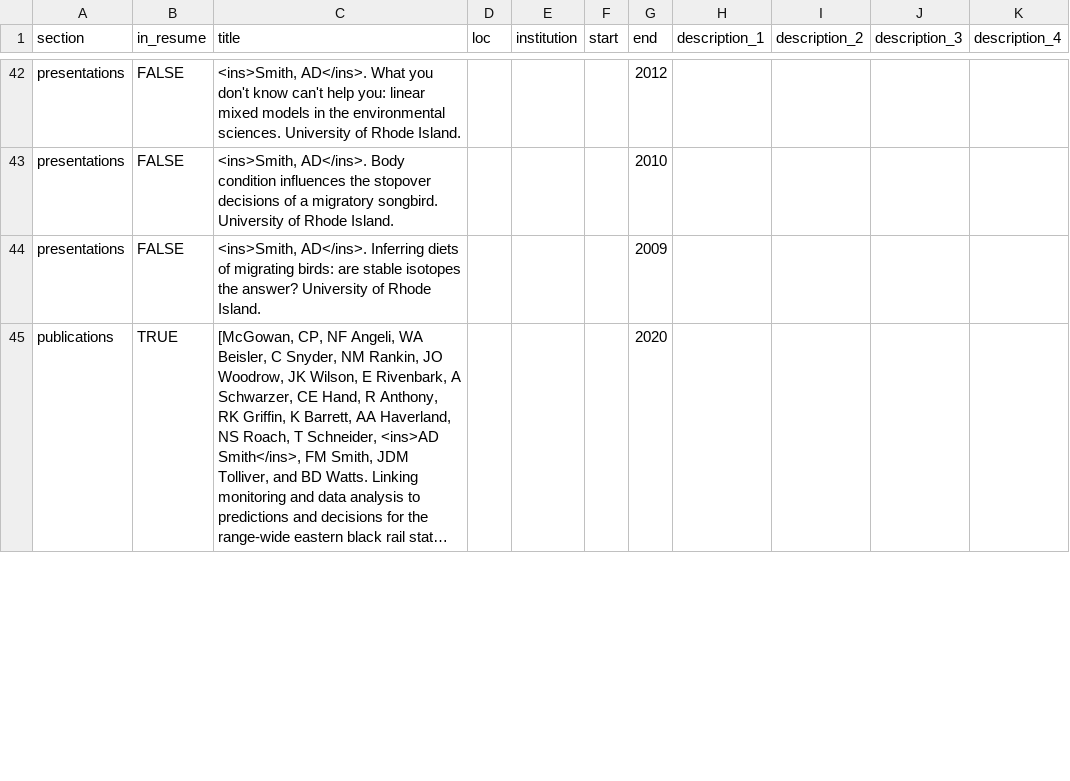
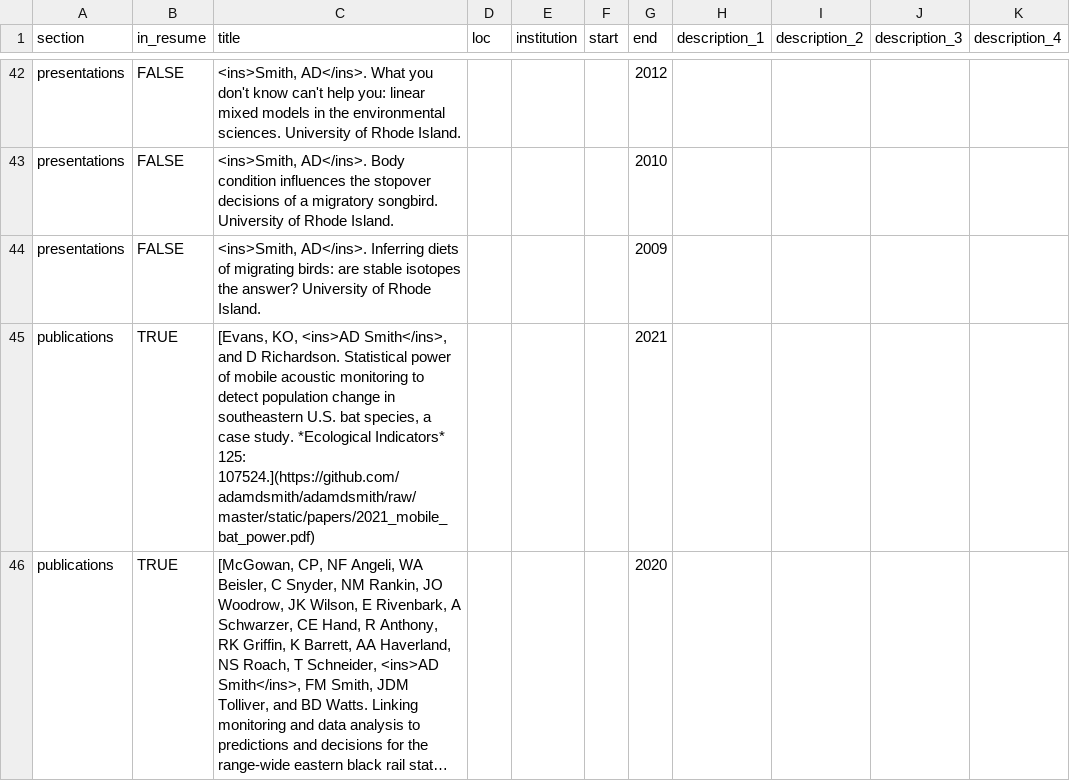
Before and after one commit to adamdsmith/adamdsmith, a CSV file: static/cv/positions_ads.csv, drawn as a sheet; only a part is shown, gaps mark what is left out; long unchanged cells end in …; the diff covers the shown part only; the diff names each change by its address in the sheet, - before the commit and + after, or states it on an @@ line.

Commit message:
New bat paper

```diff
--- a/static/cv/positions_ads.csv
+++ b/static/cv/positions_ads.csv
+row 45: publications | TRUE | [Evans, KO, <ins>AD Smith</ins>, and D Richardson. Statistical power of mobile acoustic monitoring to detect population change in southeastern U.S. bat species, a case study. *Ecological Indicators* 125: 107524.](https://github.com/adamdsmith/adamdsmith/raw/master/static/papers/2021_mobile_bat_power.pdf) |  |  |  | 2021
```
Also changed, not shown: 1 removed row and 2 edited cells elsewhere in this file, 3 other files.
